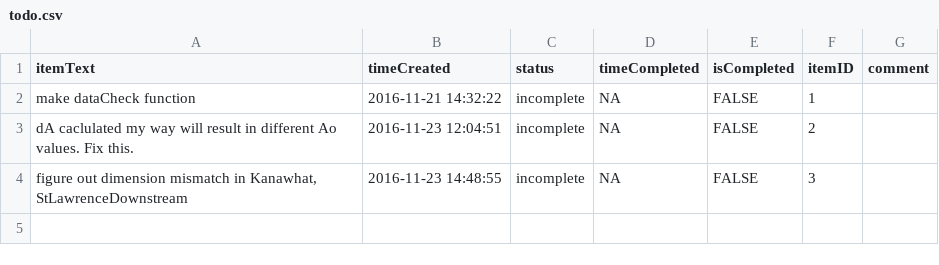
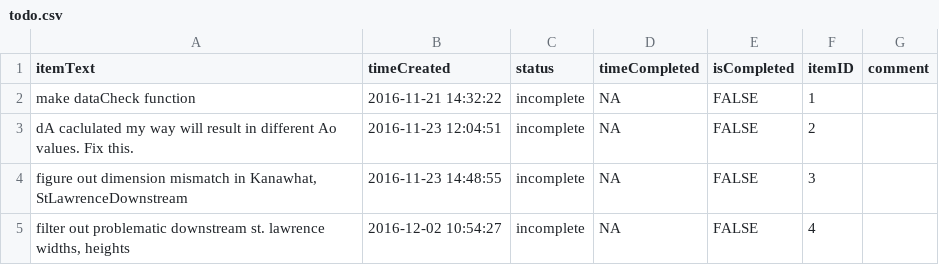
Before and after one commit to markwh/PepsiData, a CSV file: todo.csv, drawn as a sheet.

```diff
--- a/todo.csv
+++ b/todo.csv
@@ -4 +4,2 @@
 "figure out dimension mismatch in Kanawhat, StLawrenceDownstream",2016-11-23 14:48:55,"incomplete",NA,FALSE,3,""
+"filter out problematic downstream st. lawrence widths, heights",2016-12-02 10:54:27,"incomplete",NA,FALSE,4,""
```
Also changed, not shown: 1 other file.
